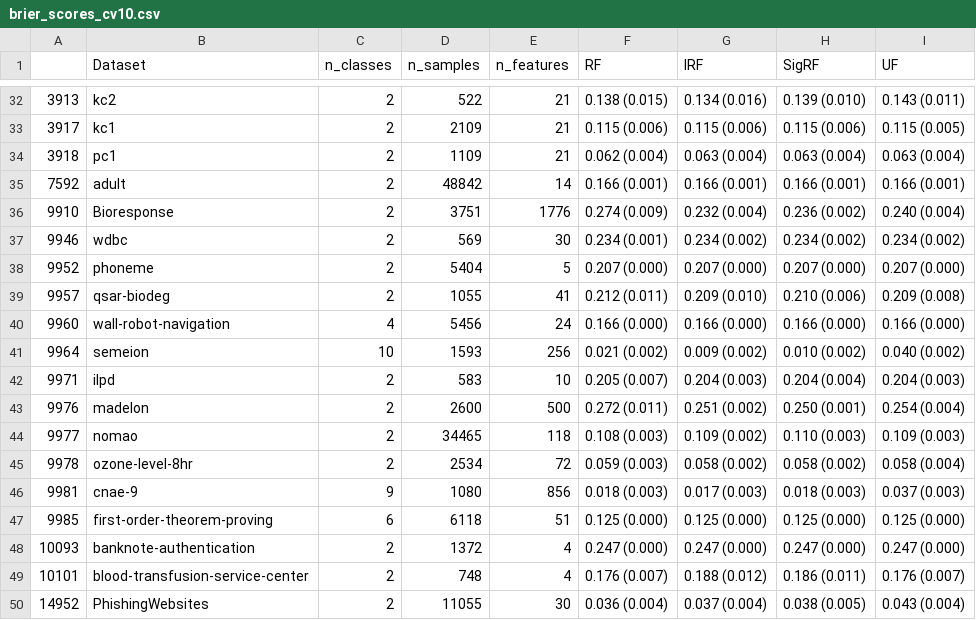
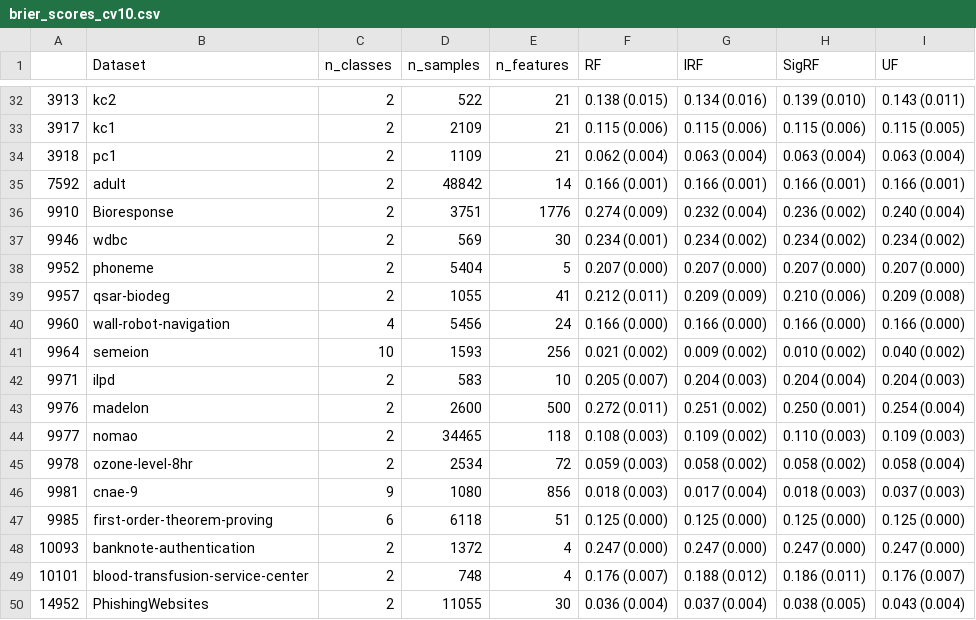
Before and after one commit to rflperry/ProgLearn, a CSV file: benchmarks/uf_experiments/cc18/figures/brier_scores_cv10.csv, drawn as a sheet; only a part is shown, gaps mark what is left out; the diff covers the shown part only.

```diff
--- a/benchmarks/uf_experiments/cc18/figures/brier_scores_cv10.csv
+++ b/benchmarks/uf_experiments/cc18/figures/brier_scores_cv10.csv
@@ -38,3 +38,3 @@
 9952,phoneme,2,5404,5,0.207 (0.000),0.207 (0.000),0.207 (0.000),0.207 (0.000)
-9957,qsar-biodeg,2,1055,41,0.212 (0.011),0.209 (0.010),0.210 (0.006),0.209 (0.008)
+9957,qsar-biodeg,2,1055,41,0.212 (0.011),0.209 (0.009),0.210 (0.006),0.209 (0.008)
 9960,wall-robot-navigation,4,5456,24,0.166 (0.000),0.166 (0.000),0.166 (0.000),0.166 (0.000)
@@ -45,3 +45,3 @@
 9978,ozone-level-8hr,2,2534,72,0.059 (0.003),0.058 (0.002),0.058 (0.002),0.058 (0.004)
-9981,cnae-9,9,1080,856,0.018 (0.003),0.017 (0.003),0.018 (0.003),0.037 (0.003)
+9981,cnae-9,9,1080,856,0.018 (0.003),0.017 (0.004),0.018 (0.003),0.037 (0.003)
 9985,first-order-theorem-proving,6,6118,51,0.125 (0.000),0.125 (0.000),0.125 (0.000),0.125 (0.000)
```
Also changed, not shown: 13 edited cells elsewhere in this file, benchmarks/uf_experiments/cc18/figures/ece_scores_cv10.csv, benchmarks/uf_experiments/cc18/figures/mce_scores_cv10.csv, 4 other files.
